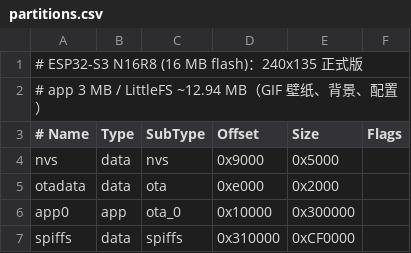
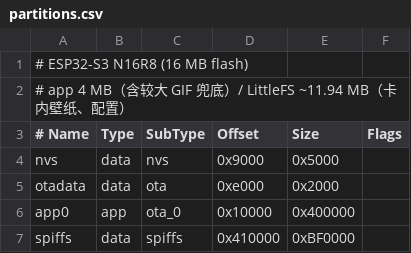
Before and after one commit to Fog-normal-passing-ftgplayer/GP-combine, a CSV file: esp32/partitions.csv, drawn as a sheet.

```diff
--- a/esp32/partitions.csv
+++ b/esp32/partitions.csv
@@ -1,3 +1,3 @@
-# ESP32-S3 N16R8 (16 MB flash)：240x135 正式版
-# app 3 MB / LittleFS ~12.94 MB（GIF 壁纸、背景、配置）
+# ESP32-S3 N16R8 (16 MB flash)
+# app 4 MB（含较大 GIF 兜底）/ LittleFS ~11.94 MB（卡内壁纸、配置）
 # Name,   Type, SubType, Offset,   Size, Flags
@@ -5,3 +5,3 @@ nvs,      data, nvs,     0x9000,   0x5000,
 otadata,  data, ota,     0xe000,   0x2000,
-app0,     app,  ota_0,   0x10000,  0x300000,
-spiffs,   data, spiffs,  0x310000, 0xCF0000,
+app0,     app,  ota_0,   0x10000,  0x400000,
+spiffs,   data, spiffs,  0x410000, 0xBF0000,
```
Also changed, not shown: esp32_170x320/partitions.csv, 14 other files.
